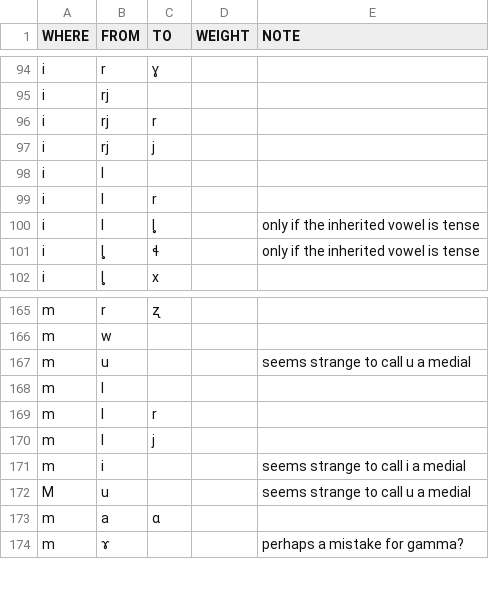
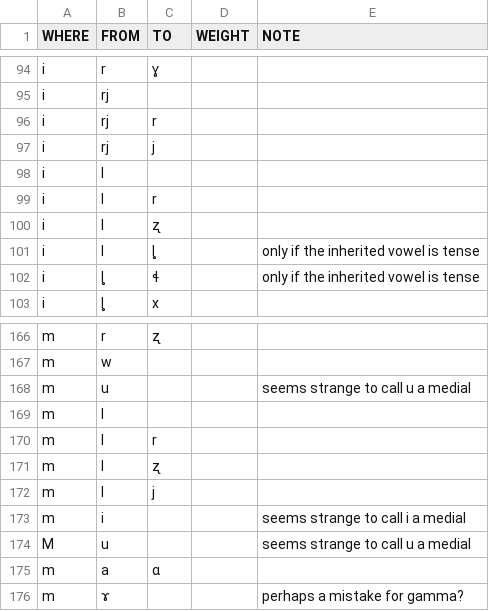
Before and after one commit to digling/burmish, a TSV file: reconstruction/change-directions.tsv, drawn as a sheet; only a part is shown, gaps mark what is left out; the diff names each change by its address in the sheet, - before the commit and + after, or states it on an @@ line.

Commit message:
Update change-directions.tsv

```diff
--- a/reconstruction/change-directions.tsv
+++ b/reconstruction/change-directions.tsv
+row 100: i | l | ʐ
+row 171: m | l | ʐ
```
